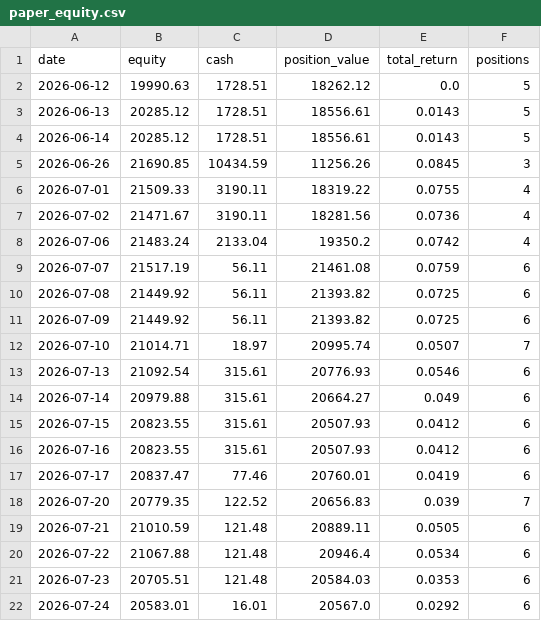
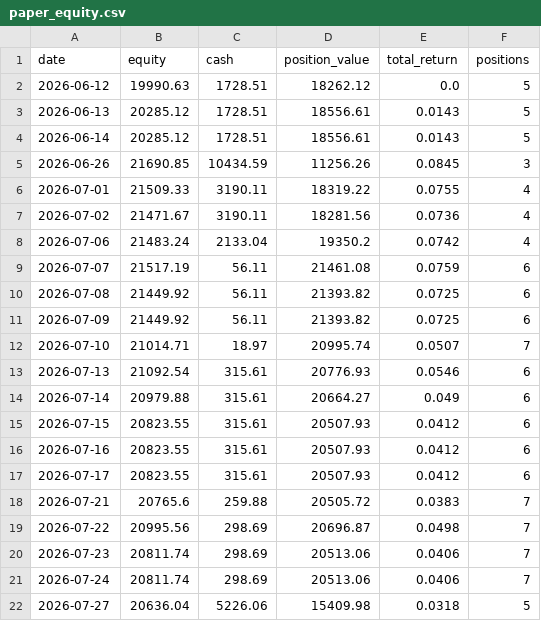
Before and after one commit to TonyTCFu/quant-us-trading, a CSV file: outputs/paper_equity.csv, drawn as a sheet.

```diff
--- a/outputs/paper_equity.csv
+++ b/outputs/paper_equity.csv
@@ -16,7 +16,7 @@ date,equity,cash,position_value,total_return,positions
 2026-07-16,20823.55,315.61,20507.93,0.0412,6
-2026-07-17,20837.47,77.46,20760.01,0.0419,6
-2026-07-20,20779.35,122.52,20656.83,0.039,7
-2026-07-21,21010.59,121.48,20889.11,0.0505,6
-2026-07-22,21067.88,121.48,20946.4,0.0534,6
-2026-07-23,20705.51,121.48,20584.03,0.0353,6
-2026-07-24,20583.01,16.01,20567.0,0.0292,6
+2026-07-17,20823.55,315.61,20507.93,0.0412,6
+2026-07-21,20765.6,259.88,20505.72,0.0383,7
+2026-07-22,20995.56,298.69,20696.87,0.0498,7
+2026-07-23,20811.74,298.69,20513.06,0.0406,7
+2026-07-24,20811.74,298.69,20513.06,0.0406,7
+2026-07-27,20636.04,5226.06,15409.98,0.0318,5
```
Also changed, not shown: outputs/paper_trades.csv, 2 other files.
